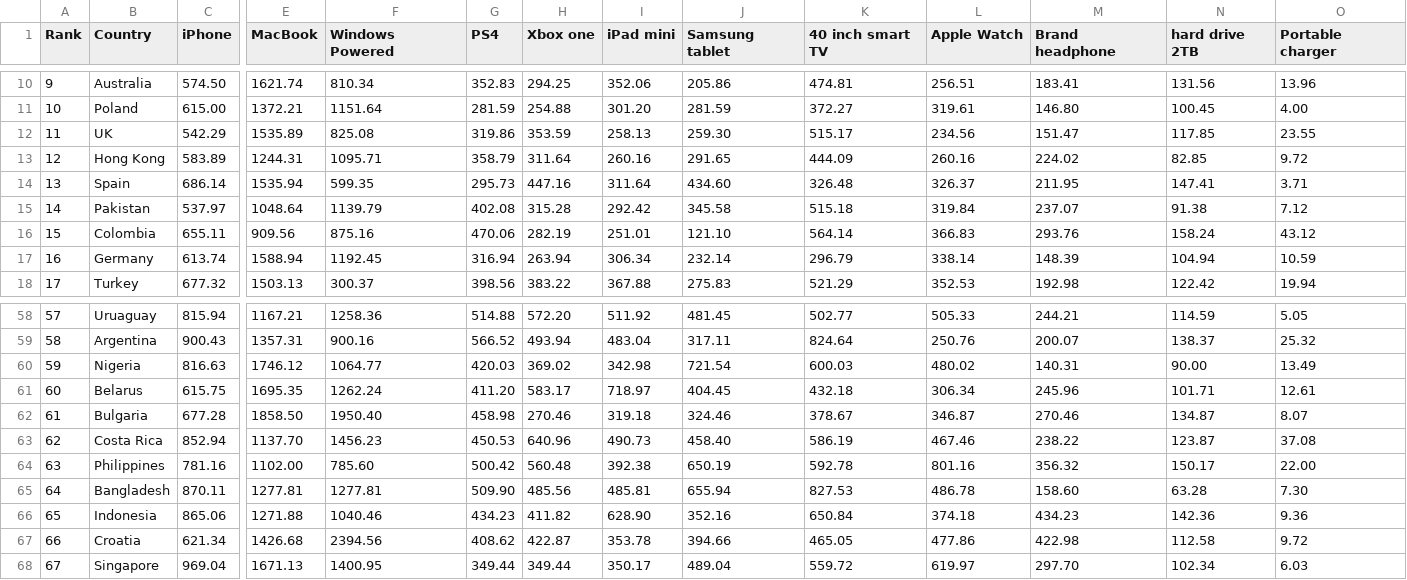
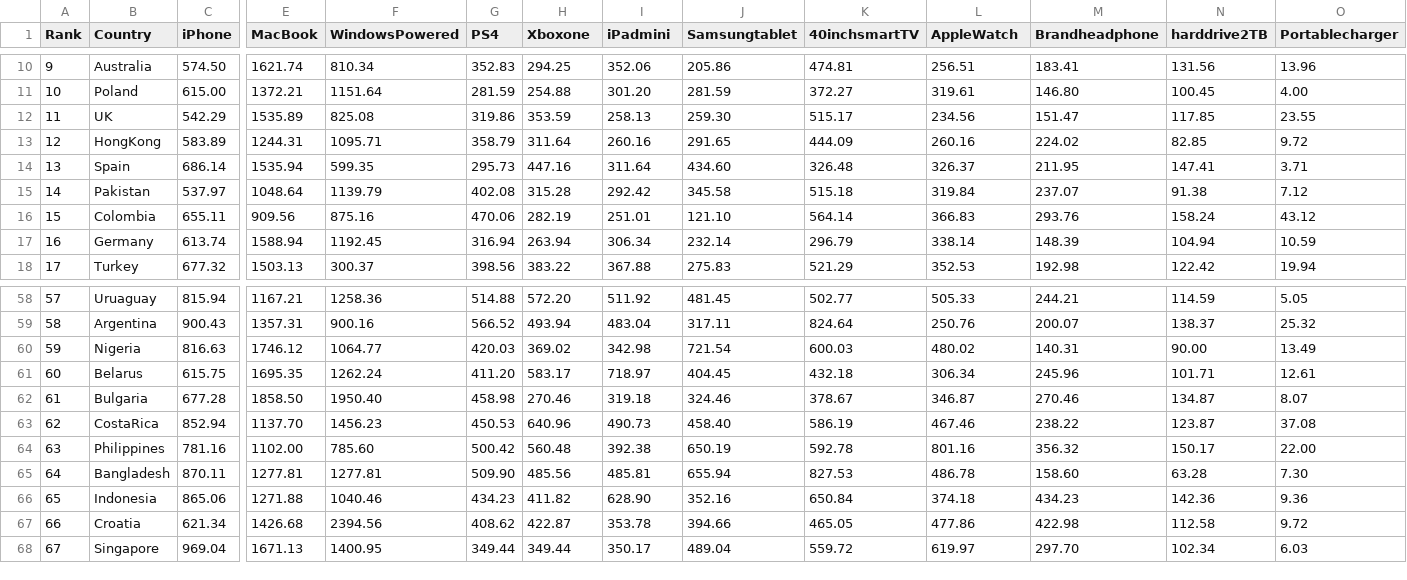
Before and after one commit to chaneeyao62/INFO5100Project1, a CSV file: TechnologyIndex.csv, drawn as a sheet; only a part is shown, gaps mark what is left out; the diff covers the shown part only; the diff names each change by its address in the sheet, - before the commit and + after, or states it on an @@ line.

```diff
--- a/TechnologyIndex.csv
+++ b/TechnologyIndex.csv
-F1: Windows Powered
+F1: WindowsPowered
-H1: Xbox one
+H1: Xboxone
-I1: iPad mini
+I1: iPadmini
-J1: Samsung tablet
+J1: Samsungtablet
-K1: 40 inch smart TV
+K1: 40inchsmartTV
-L1: Apple Watch
+L1: AppleWatch
-M1: Brand headphone
+M1: Brandheadphone
-N1: hard drive 2TB
+N1: harddrive2TB
-O1: Portable charger
+O1: Portablecharger
-B13 (Country): Hong Kong
+B13 (Country): HongKong
-B63 (Country): Costa Rica
+B63 (Country): CostaRica
```
Also changed, not shown: 8 edited cells elsewhere in this file, 1 other file.
